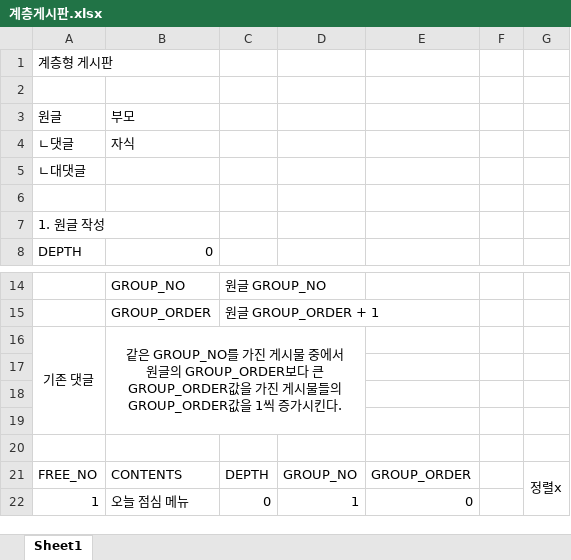
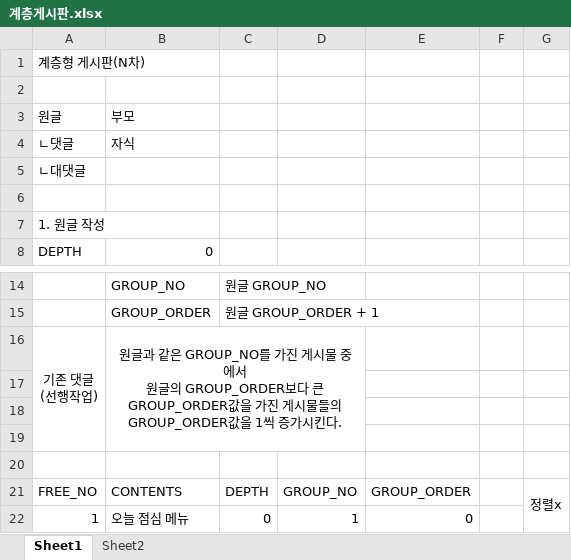
Before and after one commit to soosuuj/springstudy, an Excel workbook: 15_myhome/계층게시판.xlsx, sheet Sheet1, drawn as a sheet; only a part is shown, gaps mark what is left out; values as stored, in another font and other column widths than the file's, no borders; removed rows and columns are numbered as before the commit, all else as after; ↵ is a line break in a cell; the diff names each change by its address in the sheet, - before the commit and + after, or states it on an @@ line.

```diff
--- a/15_myhome/계층게시판.xlsx (sheet Sheet1)
+++ b/15_myhome/계층게시판.xlsx (sheet Sheet1)
+sheet tab: Sheet2
-A1: 계층형 게시판
+A1: 계층형 게시판(N차)
-row 16: 기존 댓글 | 같은 GROUP_NO를 가진 게시물 중에서 ↵ 원글의 GROUP_ORDER보다 큰 GROUP_ORDER값을 가진 게시물들의 ↵ GROUP_ORDER값을 1씩 증가시킨다.
+row 16: 기존 댓글 ↵ (선행작업) | 원글과 같은 GROUP_NO를 가진 게시물 중에서 ↵ 원글의 GROUP_ORDER보다 큰 GROUP_ORDER값을 가진 게시물들의 ↵ GROUP_ORDER값을 1씩 증가시킨다.
```
Also changed, not shown: 10 other files.
